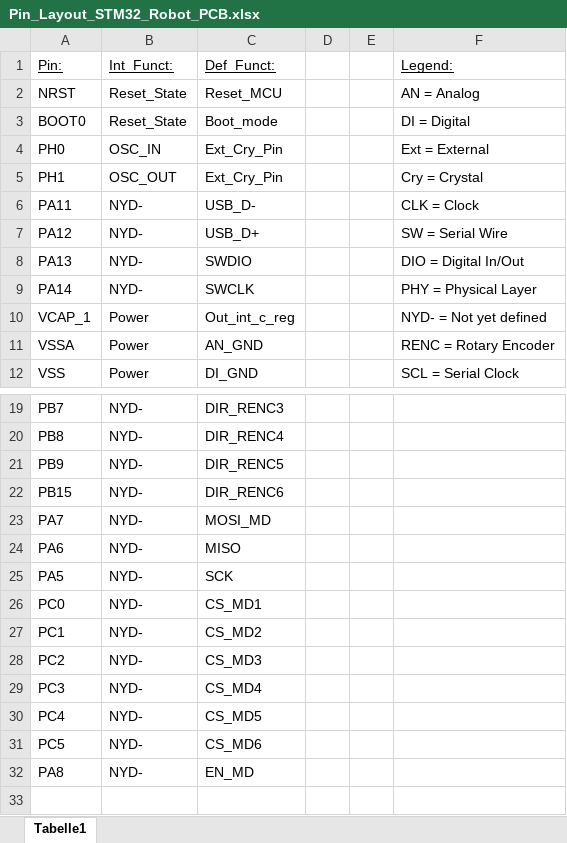
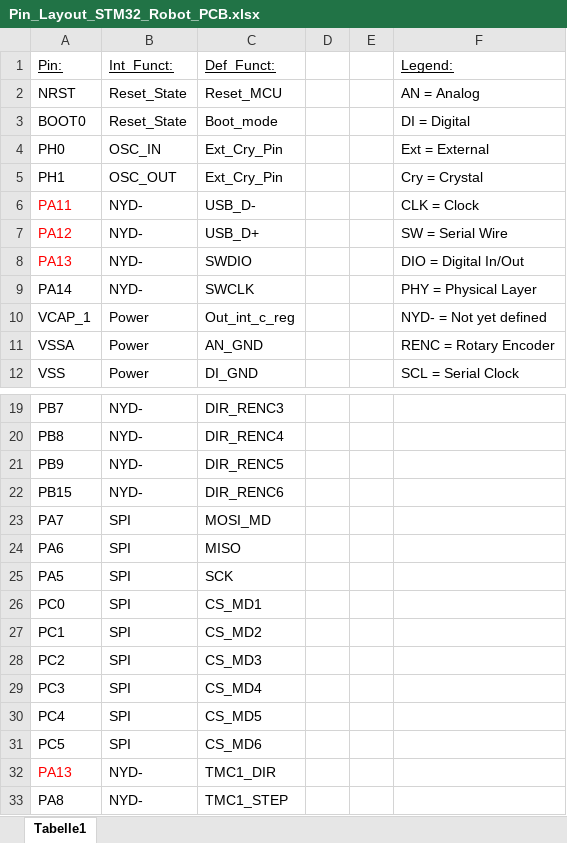
Before and after one commit to EmanuelKaefer/Open-robot-arm, an Excel workbook: Electrical/driver_board/driver_board_v2/Pin_Layout_STM32_Robot_PCB.xlsx, sheet Tabelle1, drawn as a sheet; only a part is shown, gaps mark what is left out; values as stored, in another font and other column widths than the file's, no borders; charts and pictures not drawn; addresses are those after the commit; the diff names each change by its address in the sheet, - before the commit and + after, or states it on an @@ line.

Commit message:
Enable TIM1 PWM and add TMC step/dir pins
Enable TIM HAL and add TIM1 PWM support for generating STEP pulses. Changes include: enable HAL_TIM_MODULE in stm32f4xx_hal_conf.h; add TIM driver headers/src to the project; implement MX_TIM1_Init (PWM on TIM1_CH1 / PA8) and HAL TIM MSP/PostInit; expose HAL_TIM_MspPostInit prototype and add htim1 in main.c; add TMC1_STEP and TMC1_DIR pin defines and initialize DIR GPIO; start TIM PWM and set direction during homing state. Project/IDE files (.cproject, .mxproject) updated to include TIM files. Added several datasheet/pinout documents.

```diff
--- a/Electrical/driver_board/driver_board_v2/Pin_Layout_STM32_Robot_PCB.xlsx (sheet Tabelle1)
+++ b/Electrical/driver_board/driver_board_v2/Pin_Layout_STM32_Robot_PCB.xlsx (sheet Tabelle1)
-A6:A8 text colour: black
+A6:A8 text colour: #FF0000
-B23:B31 (Int_Funct:): NYD-
+B23:B31 (Int_Funct:): SPI
+row 32: PA13 | NYD- | TMC1_DIR
-C33 (Def_Funct:): EN_MD
+C33 (Def_Funct:): TMC1_STEP
```
Also changed, not shown: charts or pictures, 16 other files.
